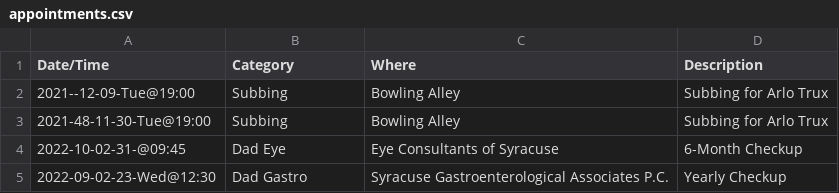
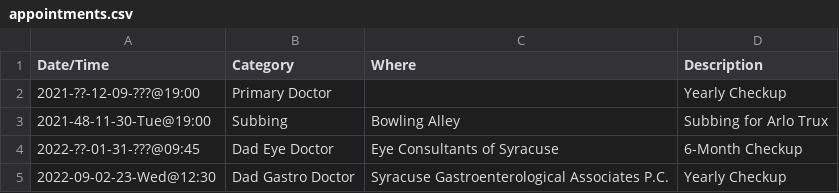
Before and after one commit to linux478/notebook, a CSV file: csv/appointments.csv, drawn as a sheet.

Commit message:
Update appointments.csv

```diff
--- a/csv/appointments.csv
+++ b/csv/appointments.csv
@@ -1,5 +1,5 @@
 Date/Time,Category,Where,Description
-2021--12-09-Tue@19:00,Subbing,Bowling Alley,Subbing for Arlo Trux
+2021-??-12-09-???@19:00,Primary Doctor,,Yearly Checkup
 2021-48-11-30-Tue@19:00,Subbing,Bowling Alley,Subbing for Arlo Trux
-2022-10-02-31-@09:45,Dad Eye,Eye Consultants of Syracuse, 6-Month Checkup
-2022-09-02-23-Wed@12:30,Dad Gastro,Syracuse Gastroenterological Associates P.C., Yearly Checkup
+2022-??-01-31-???@09:45,Dad Eye Doctor,Eye Consultants of Syracuse, 6-Month Checkup
+2022-09-02-23-Wed@12:30,Dad Gastro Doctor,Syracuse Gastroenterological Associates P.C., Yearly Checkup
```
